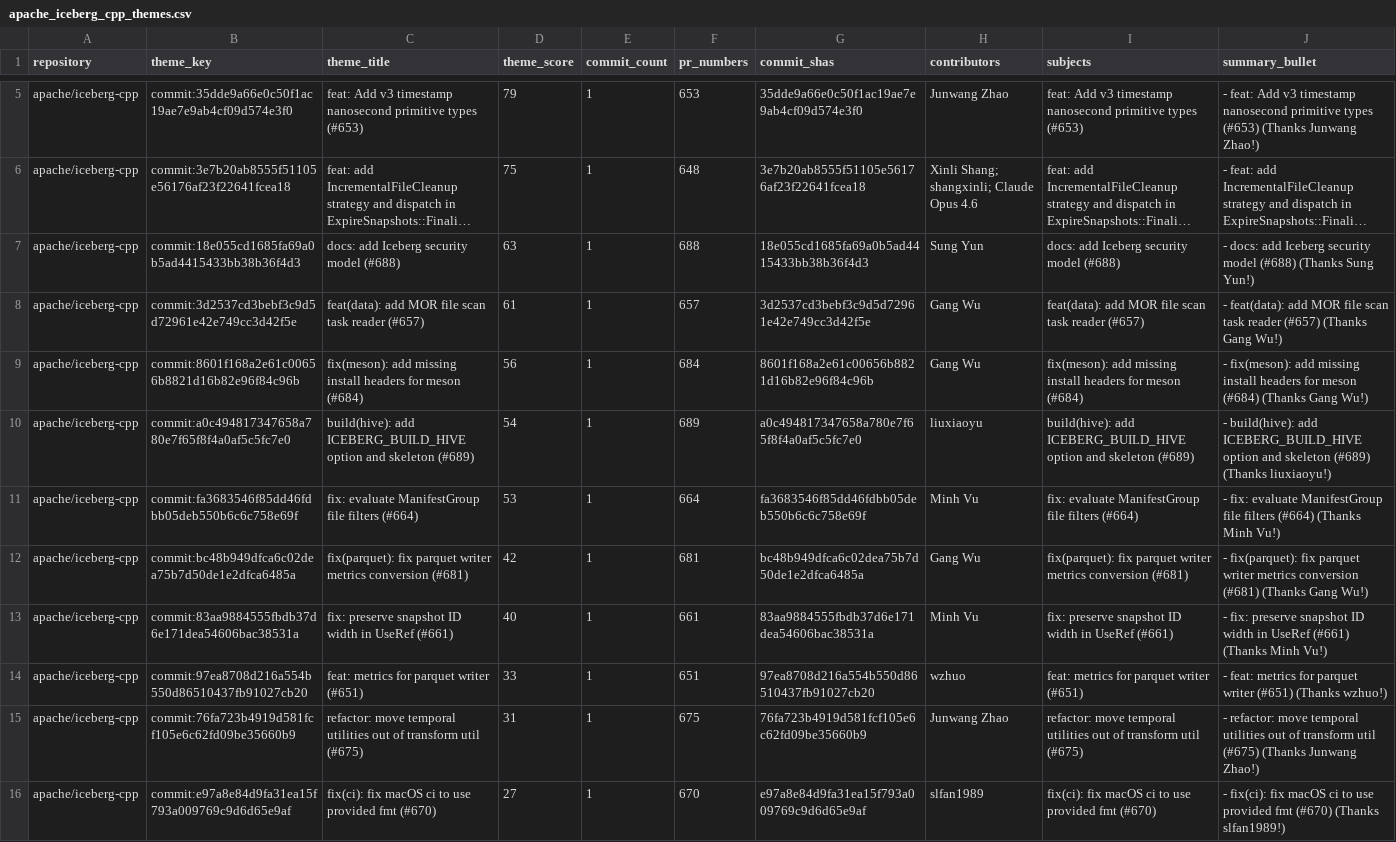
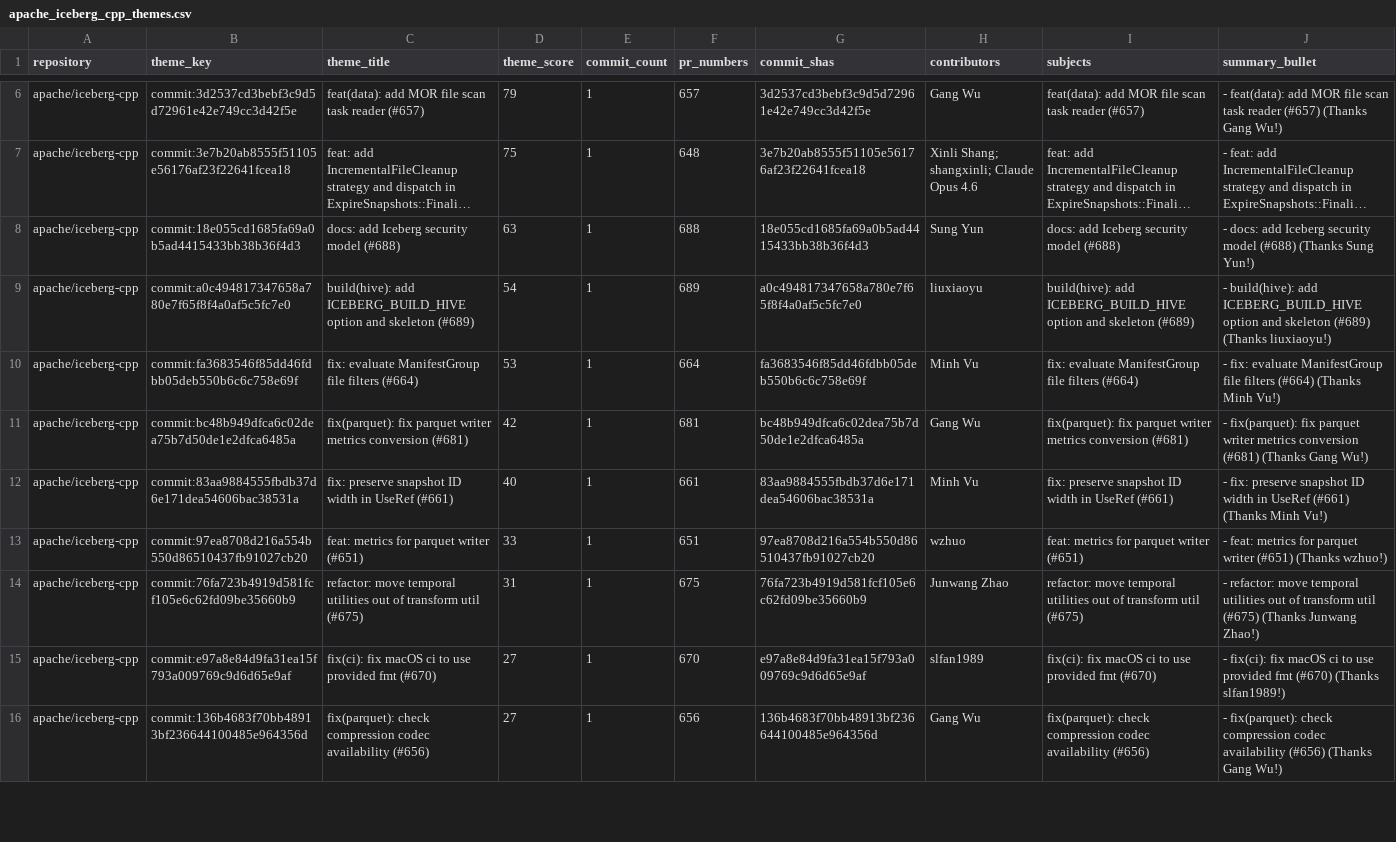
Before and after one commit to kevinjqliu/iceberg-activity-tracker, a CSV file: summaries/2026-05-13_to_2026-06-03/review-data/apache_iceberg_cpp_themes.csv, drawn as a sheet; only a part is shown, gaps mark what is left out; the shorter side is filled out with more unchanged rows; long unchanged cells end in …; removed rows and columns are numbered as before the commit, all else as after; the diff covers the shown part only; the diff names each change by its address in the sheet, - before the commit and + after, or states it on an @@ line.

```diff
--- a/summaries/2026-05-13_to_2026-06-03/review-data/apache_iceberg_cpp_themes.csv
+++ b/summaries/2026-05-13_to_2026-06-03/review-data/apache_iceberg_cpp_themes.csv
-row 5: apache/iceberg-cpp | commit:35dde9a66e0c50f1ac19ae7e9ab4cf09d574e3f0 | feat: Add v3 timestamp nanosecond primitive types (#653) | 79 | 1 | 653 | 35dde9a66e0c50f1ac19ae7e9ab4cf09d574e3f0 | Junwang Zhao | feat: Add v3 timestamp nanosecond primitive types (#653) | - feat: Add v3 timestamp nanosecond primitive types (#653) (Thanks Junwang Zhao!)
+row 6: apache/iceberg-cpp | commit:3d2537cd3bebf3c9d5d72961e42e749cc3d42f5e | feat(data): add MOR file scan task reader (#657) | 79 | 1 | 657 | 3d2537cd3bebf3c9d5d72961e42e749cc3d42f5e | Gang Wu | feat(data): add MOR file scan task reader (#657) | - feat(data): add MOR file scan task reader (#657) (Thanks Gang Wu!)
-row 8: apache/iceberg-cpp | commit:3d2537cd3bebf3c9d5d72961e42e749cc3d42f5e | feat(data): add MOR file scan task reader (#657) | 61 | 1 | 657 | 3d2537cd3bebf3c9d5d72961e42e749cc3d42f5e | Gang Wu | feat(data): add MOR file scan task reader (#657) | - feat(data): add MOR file scan task reader (#657) (Thanks Gang Wu!)
-row 9: apache/iceberg-cpp | commit:8601f168a2e61c00656b8821d16b82e96f84c96b | fix(meson): add missing install headers for meson (#684) | 56 | 1 | 684 | 8601f168a2e61c00656b8821d16b82e96f84c96b | Gang Wu | fix(meson): add missing install headers for meson (#684) | - fix(meson): add missing install headers for meson (#684) (Thanks Gang Wu!)
```
Also changed, not shown: 4 added rows, 2 removed rows and 1 edited cell elsewhere in this file, summaries/2026-05-13_to_2026-06-03/review-data/apache_iceberg_cpp_scored.csv, summaries/2026-05-13_to_2026-06-03/review-data/apache_iceberg_go_scored.csv, 10 other files.
